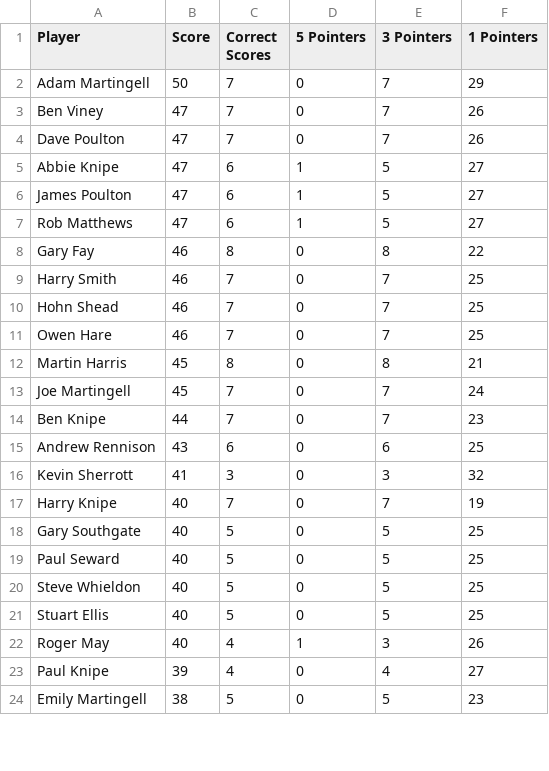
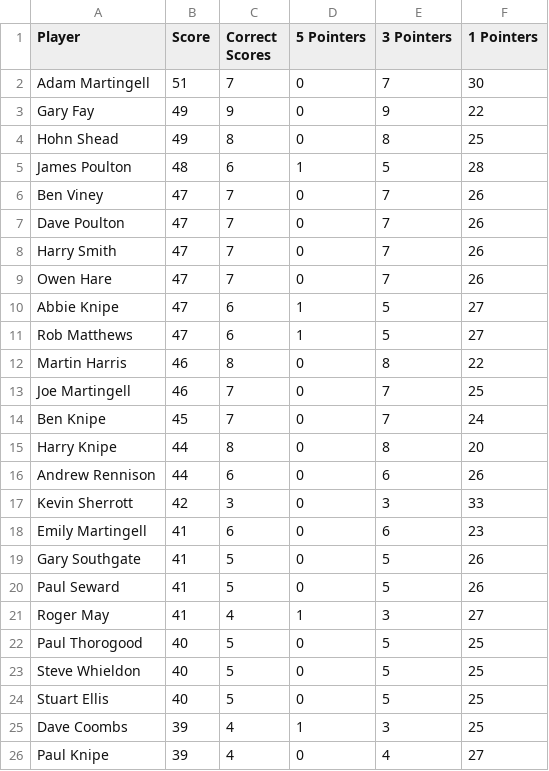
Before and after one commit to ps9786/pl-predictions, a CSV file: wc/league_table.csv, drawn as a sheet; only a part is shown; the diff covers the shown part only.

Commit message:
New Leaderboard: Thu Jun 25 05:00:02 BST 2026

```diff
--- a/wc/league_table.csv
+++ b/wc/league_table.csv
@@ -1,24 +1,26 @@
 Player,Score,Correct Scores,5 Pointers,3 Pointers,1 Pointers
-Adam Martingell,50,7,0,7,29
+Adam Martingell,51,7,0,7,30
+Gary Fay,49,9,0,9,22
+Hohn Shead,49,8,0,8,25
+James Poulton,48,6,1,5,28
 Ben Viney,47,7,0,7,26
 Dave Poulton,47,7,0,7,26
+Harry Smith,47,7,0,7,26
+Owen Hare,47,7,0,7,26
 Abbie Knipe,47,6,1,5,27
-James Poulton,47,6,1,5,27
 Rob Matthews,47,6,1,5,27
-Gary Fay,46,8,0,8,22
-Harry Smith,46,7,0,7,25
-Hohn Shead,46,7,0,7,25
-Owen Hare,46,7,0,7,25
-Martin Harris,45,8,0,8,21
-Joe Martingell,45,7,0,7,24
-Ben Knipe,44,7,0,7,23
-Andrew Rennison,43,6,0,6,25
-Kevin Sherrott,41,3,0,3,32
-Harry Knipe,40,7,0,7,19
-Gary Southgate,40,5,0,5,25
-Paul Seward,40,5,0,5,25
+Martin Harris,46,8,0,8,22
+Joe Martingell,46,7,0,7,25
+Ben Knipe,45,7,0,7,24
+Harry Knipe,44,8,0,8,20
+Andrew Rennison,44,6,0,6,26
+Kevin Sherrott,42,3,0,3,33
+Emily Martingell,41,6,0,6,23
+Gary Southgate,41,5,0,5,26
+Paul Seward,41,5,0,5,26
+Roger May,41,4,1,3,27
+Paul Thorogood,40,5,0,5,25
 Steve Whieldon,40,5,0,5,25
 Stuart Ellis,40,5,0,5,25
-Roger May,40,4,1,3,26
+Dave Coombs,39,4,1,3,25
 Paul Knipe,39,4,0,4,27
-Emily Martingell,38,5,0,5,23
```
Also changed, not shown: 1 added row, 3 removed rows and 2 edited cells elsewhere in this file.
